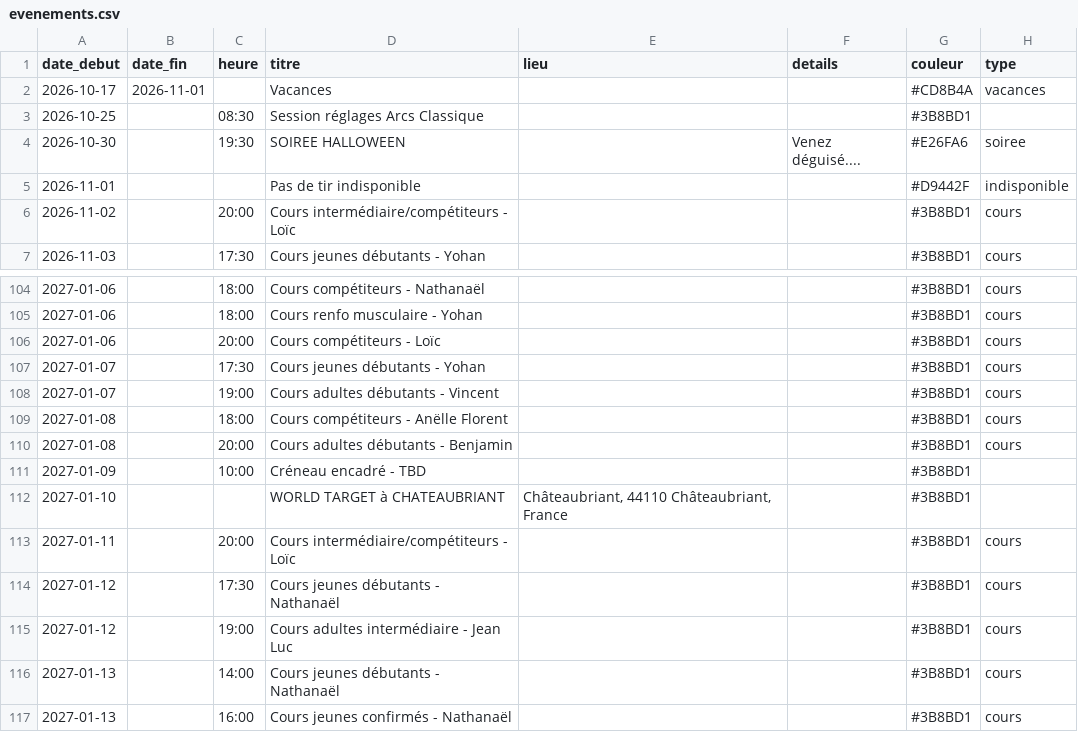
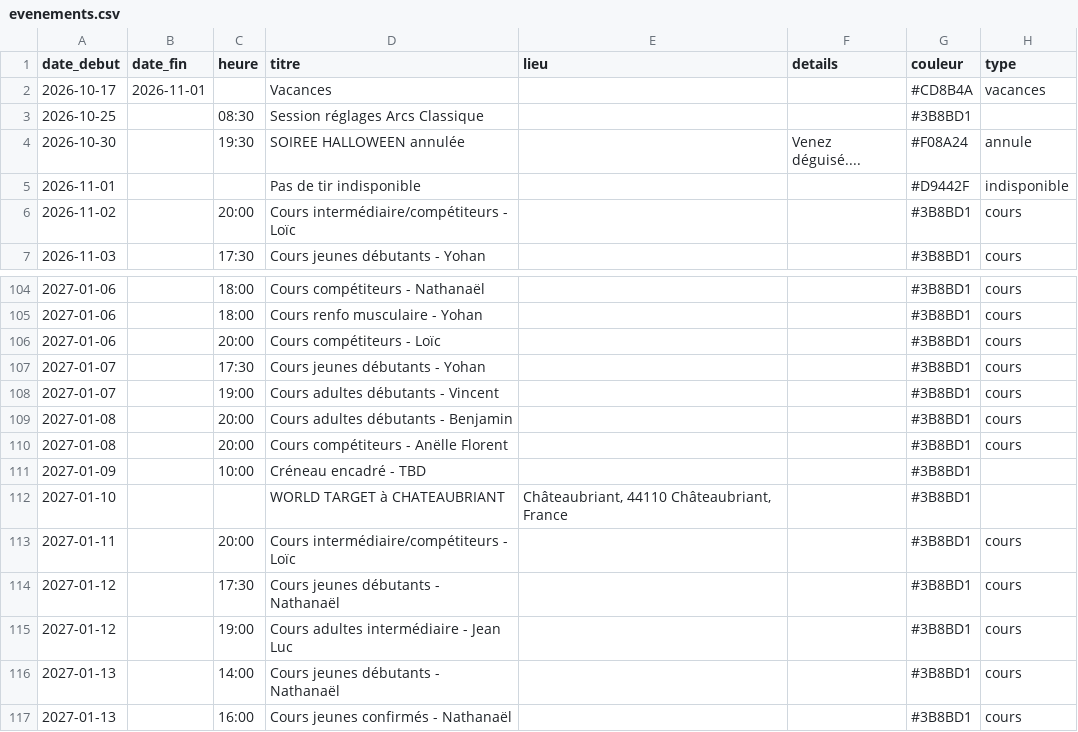
Before and after one commit to archersdelerdre/affichage-club, a CSV file: data/evenements.csv, drawn as a sheet; only a part is shown, gaps mark what is left out.

```diff
--- a/data/evenements.csv
+++ b/data/evenements.csv
@@ -3,3 +3,3 @@ date_debut,date_fin,heure,titre,lieu,details,couleur,type
 2026-10-25,,08:30,Session réglages Arcs Classique,,,#3B8BD1,
-2026-10-30,,19:30,SOIREE HALLOWEEN,,Venez déguisé....,#E26FA6,soiree
+2026-10-30,,19:30,SOIREE HALLOWEEN annulée,,Venez déguisé....,#F08A24,annule
 2026-11-01,,,Pas de tir indisponible,,,#D9442F,indisponible
@@ -108,4 +108,4 @@ date_debut,date_fin,heure,titre,lieu,details,couleur,type
 2027-01-07,,19:00,Cours adultes débutants - Vincent,,,#3B8BD1,cours
-2027-01-08,,18:00,Cours compétiteurs - Anëlle Florent,,,#3B8BD1,cours
 2027-01-08,,20:00,Cours adultes débutants - Benjamin,,,#3B8BD1,cours
+2027-01-08,,20:00,Cours compétiteurs - Anëlle Florent,,,#3B8BD1,cours
 2027-01-09,,10:00,Créneau encadré - TBD,,,#3B8BD1,
```
